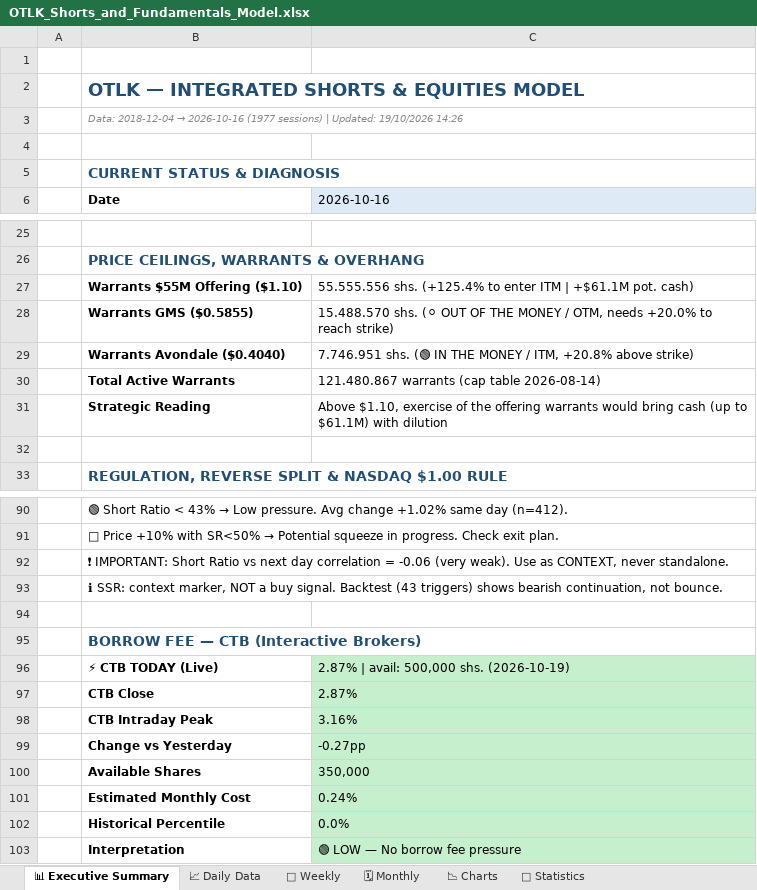
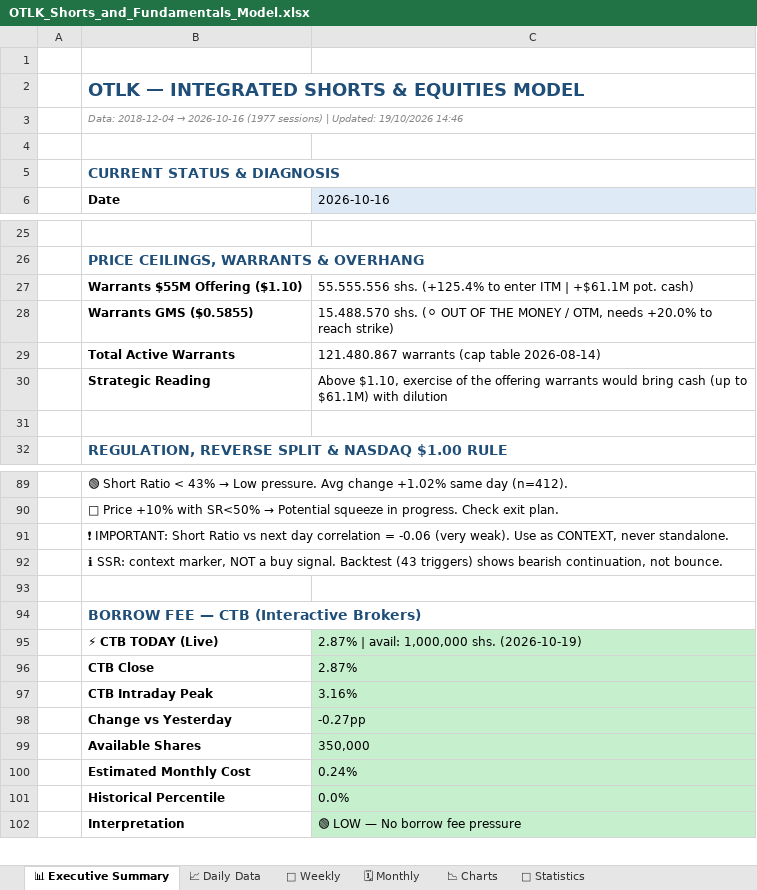
Before and after one commit to The-Slag-Brothers/OTLK-tracker, an Excel workbook: OTLK_Shorts_and_Fundamentals_Model.xlsx, sheet 📊 Executive Summary, drawn as a sheet; only a part is shown, gaps mark what is left out; values as stored, in another font and other column widths than the file's, no borders; removed rows and columns are numbered as before the commit, all else as after; the diff names each change by its address in the sheet, - before the commit and + after, or states it on an @@ line.

```diff
--- a/OTLK_Shorts_and_Fundamentals_Model.xlsx (sheet 📊 Executive Summary)
+++ b/OTLK_Shorts_and_Fundamentals_Model.xlsx (sheet 📊 Executive Summary)
-B3 (Date): …Updated: 19/10/2026 14:26
+B3 (Date): …Updated: 19/10/2026 14:46
-row 29:  | Warrants Avondale ($0.4040) | 7.746.951 shs. (🟢 IN THE MONEY / ITM, +20.8% above strike)
-C95 (2026-10-16): 2.87% | avail: 500,000 shs. (2026-10-19)
+C95 (2026-10-16): 2.87% | avail: 1,000,000 shs. (2026-10-19)
```
Also changed, not shown: OTLK_Options_Chain_and_Derivatives.xlsx, 4 other files.
